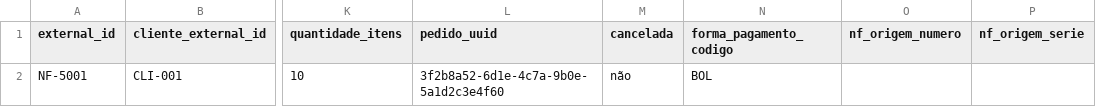
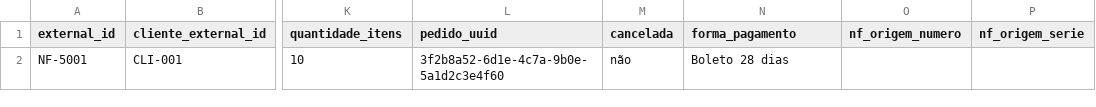
Before and after one commit to aloirr/macuxifdv, a CSV file: modules/integracao/kit-thathyany/modelos/nota.csv, drawn as a sheet; only a part is shown, gaps mark what is left out; the diff names each change by its address in the sheet, - before the commit and + after, or states it on an @@ line.

```diff
--- a/modules/integracao/kit-thathyany/modelos/nota.csv
+++ b/modules/integracao/kit-thathyany/modelos/nota.csv
-N1: forma_pagamento_codigo
+N1: forma_pagamento
-N2 (forma_pagamento): BOL
+N2 (forma_pagamento): Boleto 28 dias
```
Also changed, not shown: modules/integracao/kit-thathyany/modelos/titulo.csv, 11 other files.
